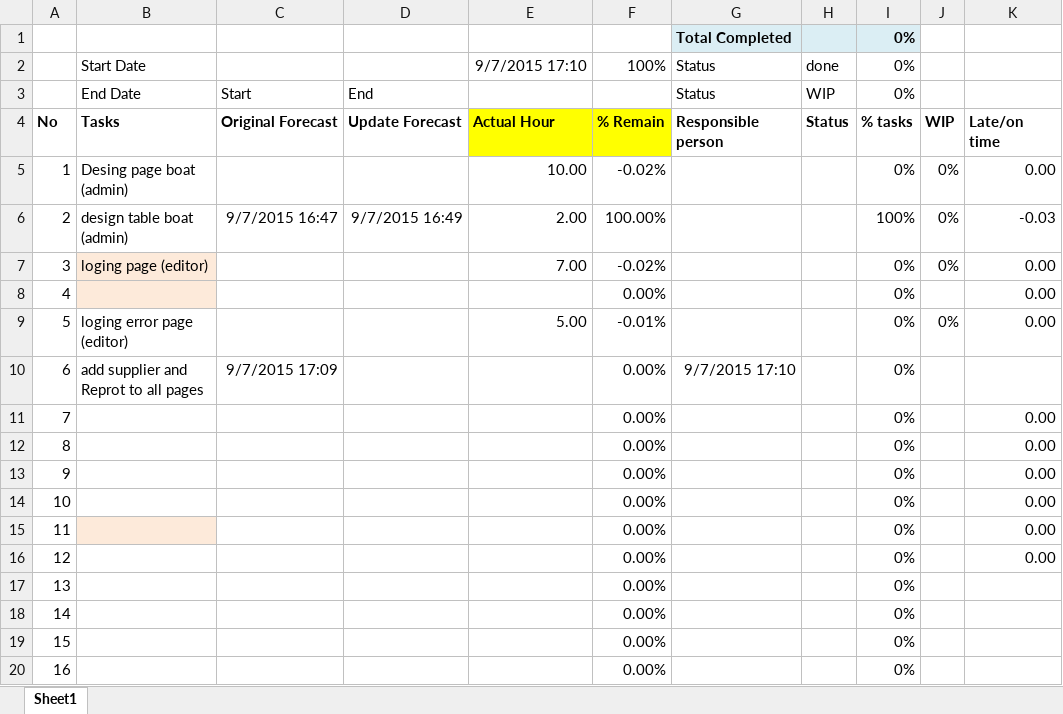
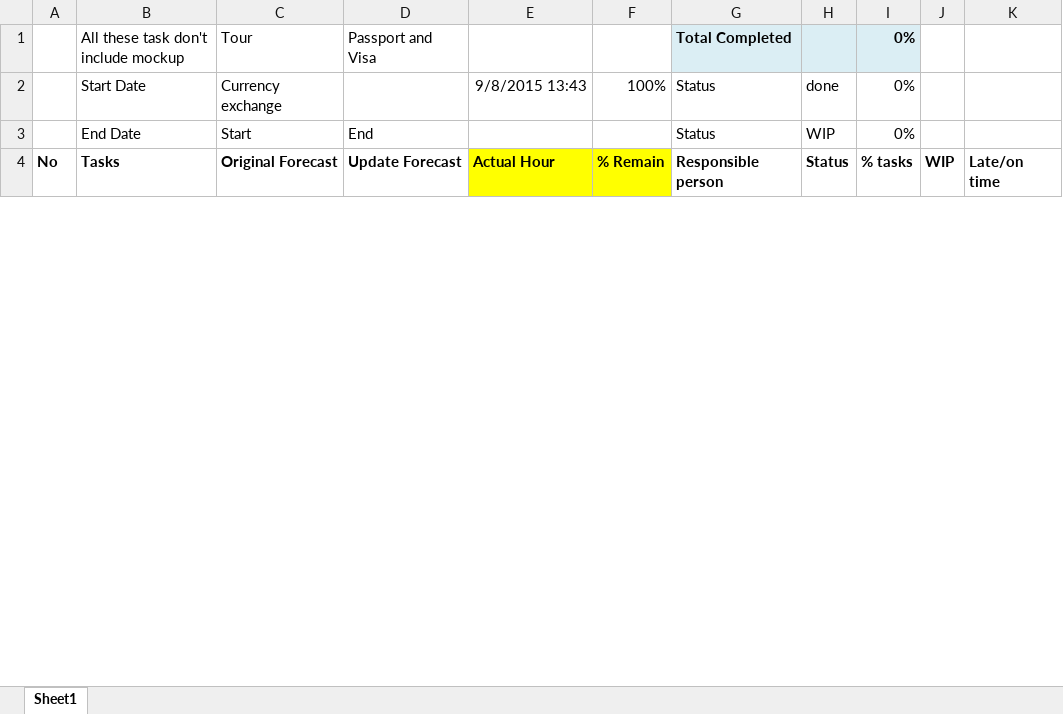
Before and after one commit to ekchanthorn/tms, an Excel workbook: Task Breakdown Sample.xlsx, sheet Sheet1, drawn as a sheet; only a part is shown; values as stored, in another font and other column widths than the file's, no borders; conditional formats not drawn; removed rows and columns are numbered as before the commit, all else as after; the diff covers the shown part only; the diff names each change by its address in the sheet, - before the commit and + after, or states it on an @@ line.

Commit message:
break down task

```diff
--- a/Task Breakdown Sample.xlsx (sheet Sheet1)
+++ b/Task Breakdown Sample.xlsx (sheet Sheet1)
-row 1:  |  |  |  |  |  | Total Completed |  | 0%
+row 1:  | All these task don't include mockup | Tour | Passport and Visa |  |  | Total Completed |  | 0%
-C2: (empty)
+C2: Currency exchange
-E2: 9/7/2015 17:10
+E2: 9/8/2015 13:43
-row 5: 1 | Desing page boat (admin) |  |  | 10.00 | -0.02% |  |  | 0% | 0% | 0.00
-row 6: 2 | design table boat (admin) | 9/7/2015 16:47 | 9/7/2015 16:49 | 2.00 | 100.00% |  |  | 100% | 0% | -0.03
-row 7: 3 | loging page (editor) |  |  | 7.00 | -0.02% |  |  | 0% | 0% | 0.00
-row 8: 4 |  |  |  |  | 0.00% |  |  | 0% |  | 0.00
-row 9: 5 | loging error page (editor) |  |  | 5.00 | -0.01% |  |  | 0% | 0% | 0.00
-row 10: 6 | add supplier and Reprot to all pages | 9/7/2015 17:09 |  |  | 0.00% | 9/7/2015 17:10 |  | 0%
-row 11: 7 |  |  |  |  | 0.00% |  |  | 0% |  | 0.00
-row 12: 8 |  |  |  |  | 0.00% |  |  | 0% |  | 0.00
-row 13: 9 |  |  |  |  | 0.00% |  |  | 0% |  | 0.00
-row 14: 10 |  |  |  |  | 0.00% |  |  | 0% |  | 0.00
-row 15: 11 |  |  |  |  | 0.00% |  |  | 0% |  | 0.00
-row 16: 12 |  |  |  |  | 0.00% |  |  | 0% |  | 0.00
-row 17: 13 |  |  |  |  | 0.00% |  |  | 0%
-row 18: 14 |  |  |  |  | 0.00% |  |  | 0%
-row 19: 15 |  |  |  |  | 0.00% |  |  | 0%
-row 20: 16 |  |  |  |  | 0.00% |  |  | 0%
```
Also changed, not shown: 67 added rows, 35 removed rows, 2 edited cells and cell formats elsewhere in this sheet, 14 other files.
